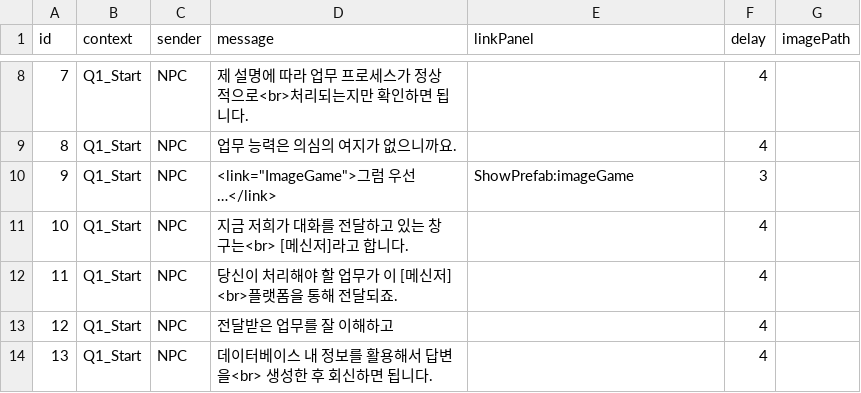
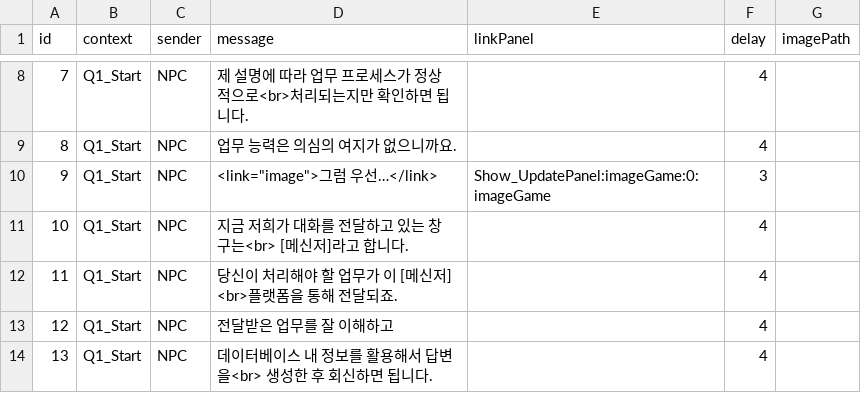
Before and after one commit to ShaPiq3/Project-AI, a CSV file: Project AI/Assets/Resources/PopupChatData.csv, drawn as a sheet; only a part is shown, gaps mark what is left out.

```diff
--- a/Project AI/Assets/Resources/PopupChatData.csv
+++ b/Project AI/Assets/Resources/PopupChatData.csv
@@ -9,3 +9,3 @@
 8,Q1_Start,NPC,업무 능력은 의심의 여지가 없으니까요.,,4,
-9,Q1_Start,NPC,"<link=""ImageGame"">그럼 우선…</link>",ShowPrefab:imageGame,3,
+9,Q1_Start,NPC,"<link=""image"">그럼 우선…</link>",Show_UpdatePanel:imageGame:0:imageGame,3,
 10,Q1_Start,NPC,지금 저희가 대화를 전달하고 있는 창구는<br> [메신저]라고 합니다.,,4,
```
Also changed, not shown: 3 other files.
